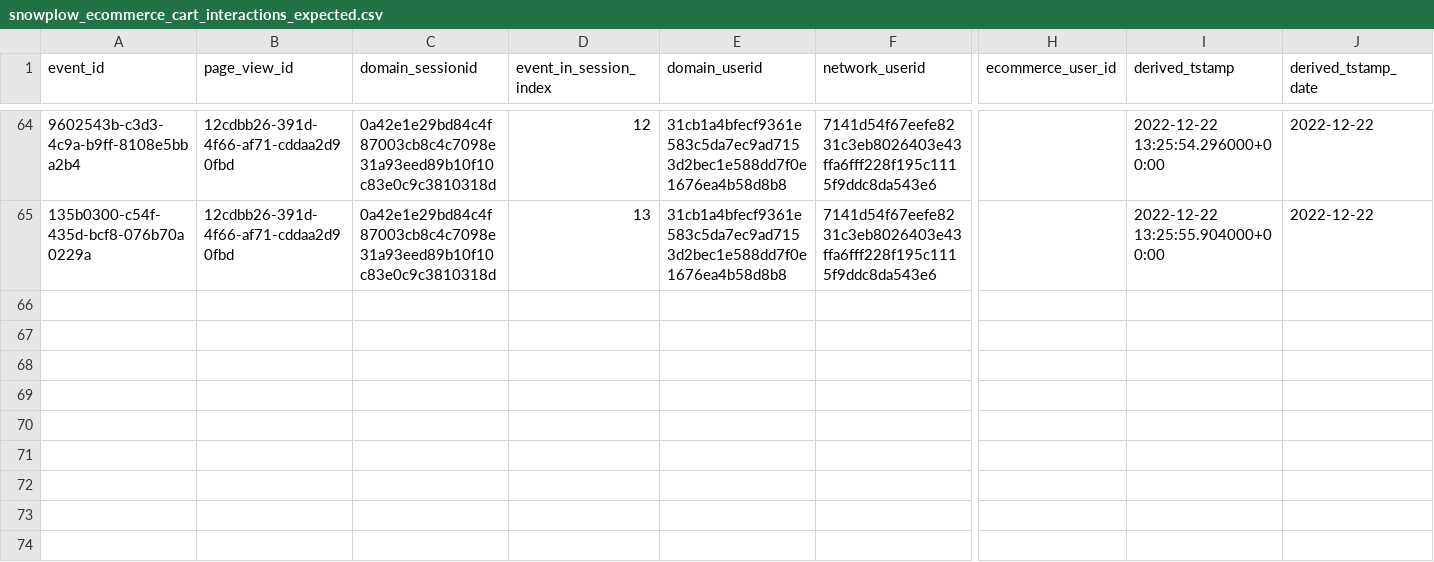
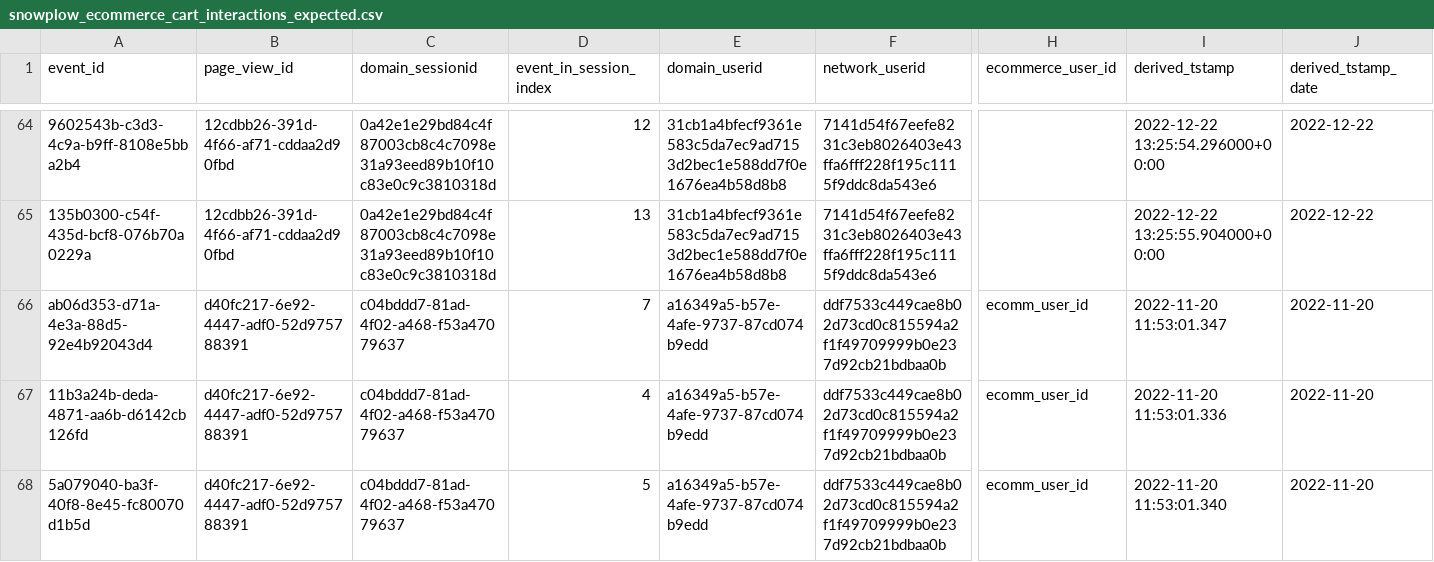
Before and after one commit to snowplow/dbt-snowplow-ecommerce, a CSV file: integration_tests/data/expected/bigquery/snowplow_ecommerce_cart_interactions_expected.csv, drawn as a sheet; only a part is shown, gaps mark what is left out; rows hold the shown columns only; the diff names each change by its address in the sheet, - before the commit and + after, or states it on an @@ line.

```diff
--- a/integration_tests/data/expected/bigquery/snowplow_ecommerce_cart_interactions_expected.csv
+++ b/integration_tests/data/expected/bigquery/snowplow_ecommerce_cart_interactions_expected.csv
+row 66: ab06d353-d71a-4e3a-88d5-92e4b92043d4 | d40fc217-6e92-4447-adf0-52d975788391 | c04bddd7-81ad-4f02-a468-f53a47079637 | 7 | a16349a5-b57e-4afe-9737-87cd074b9edd | ddf7533c449cae8b02d73cd0c815594a2f1f49709999b0e237d92cb21bdbaa0b | ecomm_user_id | 2022-11-20 11:53:01.347 | 2022-11-20
+row 67: 11b3a24b-deda-4871-aa6b-d6142cb126fd | d40fc217-6e92-4447-adf0-52d975788391 | c04bddd7-81ad-4f02-a468-f53a47079637 | 4 | a16349a5-b57e-4afe-9737-87cd074b9edd | ddf7533c449cae8b02d73cd0c815594a2f1f49709999b0e237d92cb21bdbaa0b | ecomm_user_id | 2022-11-20 11:53:01.336 | 2022-11-20
+row 68: 5a079040-ba3f-40f8-8e45-fc80070d1b5d | d40fc217-6e92-4447-adf0-52d975788391 | c04bddd7-81ad-4f02-a468-f53a47079637 | 5 | a16349a5-b57e-4afe-9737-87cd074b9edd | ddf7533c449cae8b02d73cd0c815594a2f1f49709999b0e237d92cb21bdbaa0b | ecomm_user_id | 2022-11-20 11:53:01.340 | 2022-11-20
```
Also changed, not shown: integration_tests/data/expected/bigquery/snowplow_ecommerce_checkout_interactions_expected.csv, integration_tests/data/expected/databricks/snowplow_ecommerce_cart_interactions_expected.csv, 45 other files.
